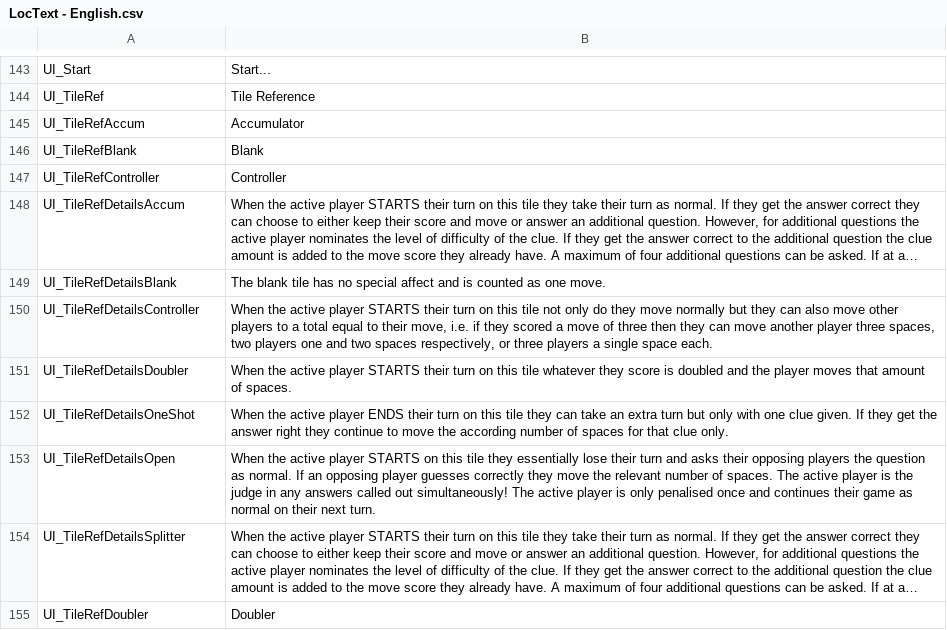
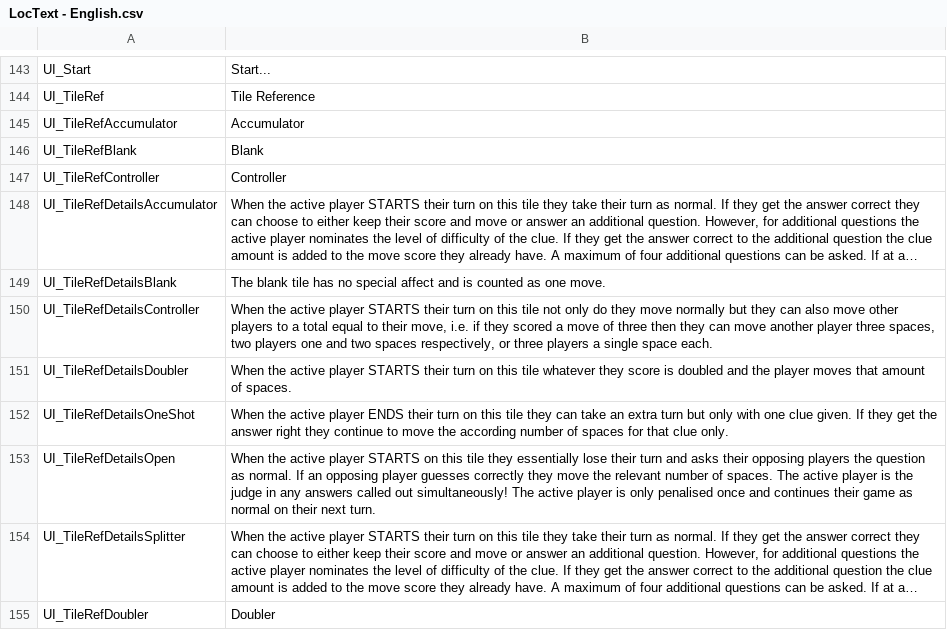
Before and after one commit to GrayMonkey/Err, a CSV file: Assets/Resources/LocText - English.csv, drawn as a sheet; only a part is shown, gaps mark what is left out; long unchanged cells end in …; the diff names each change by its address in the sheet, - before the commit and + after, or states it on an @@ line.

Commit message:
Unity Rollback (2019.3.12f1) & Tile Ref Working
Unity rolled back due to flaky performance with VS
Tile references overhauled and now working properly
Button sound updates

```diff
--- a/Assets/Resources/LocText - English.csv
+++ b/Assets/Resources/LocText - English.csv
-A145: UI_TileRefAccum
+A145: UI_TileRefAccumulator
-A148: UI_TileRefDetailsAccum
+A148: UI_TileRefDetailsAccumulator
```
Also changed, not shown: 5 other files.
